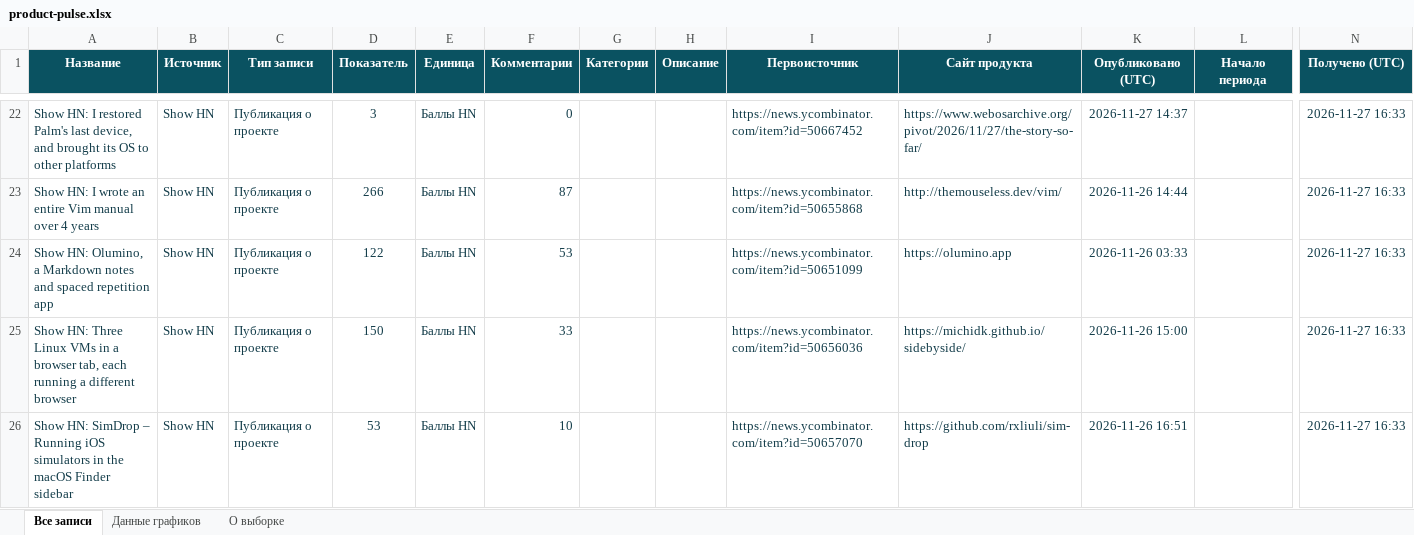
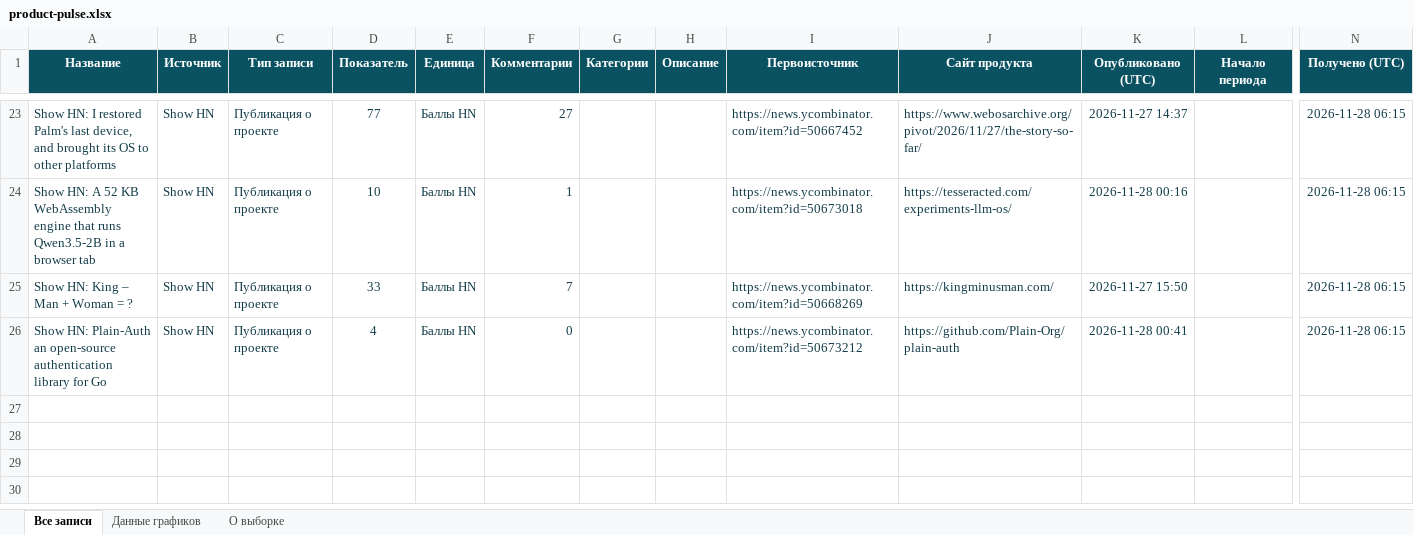
Before and after one commit to VidosIQ/PM-pulse-radar, an Excel workbook: docs/product-pulse.xlsx, sheet Все записи, drawn as a sheet; only a part is shown, gaps mark what is left out; values as stored, in another font and other column widths than the file's, no borders; table styles not drawn; removed rows and columns are numbered as before the commit, all else as after; rows hold the shown columns only; the diff covers the shown part only; the diff names each change by its address in the sheet, - before the commit and + after, or states it on an @@ line.

```diff
--- a/docs/product-pulse.xlsx (sheet Все записи)
+++ b/docs/product-pulse.xlsx (sheet Все записи)
-D23 (Показатель): 3
+D23 (Показатель): 77
-F23 (Комментарии): 0
+F23 (Комментарии): 27
-N23 (Получено (UTC)): 2026-11-27 16:33
+N23 (Получено (UTC)): 2026-11-28 06:15
-row 23: Show HN: I wrote an entire Vim manual over 4 years | Show HN | Публикация о проекте | 266 | Баллы HN | 87 |  |  | https://news.ycombinator.com/item?id=50655868 | http://themouseless.dev/vim/ | 2026-11-26 14:44 |  | 2026-11-27 16:33
-row 24: Show HN: Olumino, a Markdown notes and spaced repetition app | Show HN | Публикация о проекте | 122 | Баллы HN | 53 |  |  | https://news.ycombinator.com/item?id=50651099 | https://olumino.app | 2026-11-26 03:33 |  | 2026-11-27 16:33
-A24 (Название): Show HN: Three Linux VMs in a browser tab, each running a different browser
+A24 (Название): Show HN: A 52 KB WebAssembly engine that runs Qwen3.5-2B in a browser tab
-D24 (Показатель): 150
+D24 (Показатель): 10
-F24 (Комментарии): 33
+F24 (Комментарии): 1
-I24 (Первоисточник): https://news.ycombinator.com/item?id=50656036
+I24 (Первоисточник): https://news.ycombinator.com/item?id=50673018
-J24 (Сайт продукта): https://michidk.github.io/sidebyside/
+J24 (Сайт продукта): https://tesseracted.com/experiments-llm-os/
-K24 (Опубликовано (UTC)): 2026-11-26 15:00
+K24 (Опубликовано (UTC)): 2026-11-28 00:16
-N24 (Получено (UTC)): 2026-11-27 16:33
+N24 (Получено (UTC)): 2026-11-28 06:15
+row 25: Show HN: King – Man + Woman = ? | Show HN | Публикация о проекте | 33 | Баллы HN | 7 |  |  | https://news.ycombinator.com/item?id=50668269 | https://kingminusman.com/ | 2026-11-27 15:50 |  | 2026-11-28 06:15
-A26 (Название): Show HN: SimDrop – Running iOS simulators in the macOS Finder sidebar
+A26 (Название): Show HN: Plain-Auth an open-source authentication library for Go
-D26 (Показатель): 53
+D26 (Показатель): 4
-F26 (Комментарии): 10
+F26 (Комментарии): 0
-I26 (Первоисточник): https://news.ycombinator.com/item?id=50657070
+I26 (Первоисточник): https://news.ycombinator.com/item?id=50673212
-J26 (Сайт продукта): https://github.com/rxliuli/sim-drop
+J26 (Сайт продукта): https://github.com/Plain-Org/plain-auth
-K26 (Опубликовано (UTC)): 2026-11-26 16:51
+K26 (Опубликовано (UTC)): 2026-11-28 00:41
-N26 (Получено (UTC)): 2026-11-27 16:33
+N26 (Получено (UTC)): 2026-11-28 06:15
```
Also changed, not shown: 3 added rows, 2 removed rows and 42 edited cells elsewhere in this sheet, sheet Данные графиков, sheet О выборке, 2 other files.
